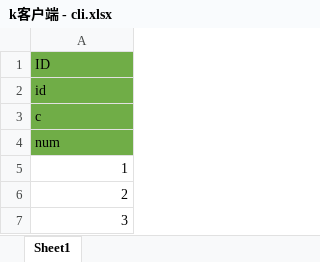
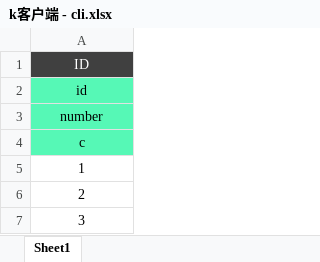
Before and after one commit to scp1513/xlsx-trans, an Excel workbook: cmd/trans/xlsx/k客户端 - cli.xlsx, sheet Sheet1, drawn as a sheet; values as stored, in another font and other column widths than the file's, no borders; removed rows and columns are numbered as before the commit, all else as after; the diff names each change by its address in the sheet, - before the commit and + after, or states it on an @@ line.

```diff
--- a/cmd/trans/xlsx/k客户端 - cli.xlsx (sheet Sheet1)
+++ b/cmd/trans/xlsx/k客户端 - cli.xlsx (sheet Sheet1)
@@ A1 fill: #70AD47 → #404040, text colour: black → #FFFFFF @@
-A1:A2 alignment: left
+A1:A2 alignment: center
-A2 fill: #70AD47
+A2 fill: #56F8B6
+row 3: number
@@ A4 alignment: left → center, fill: #70AD47 → #56F8B6 @@
-row 4: num
-A5:A7 alignment: right
+A5:A7 alignment: center
```
Also changed, not shown: cmd/trans/xlsx/c测试 - test.xlsx, cmd/trans/xlsx/f服务器 - srv.xlsx, 1 other file.
